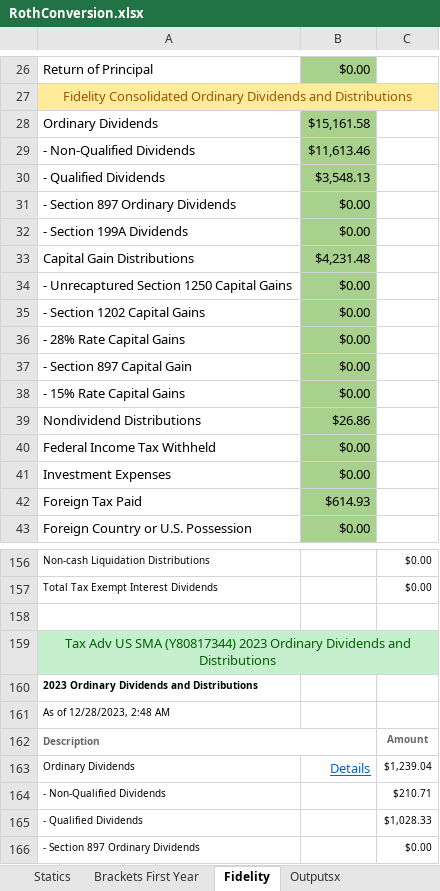
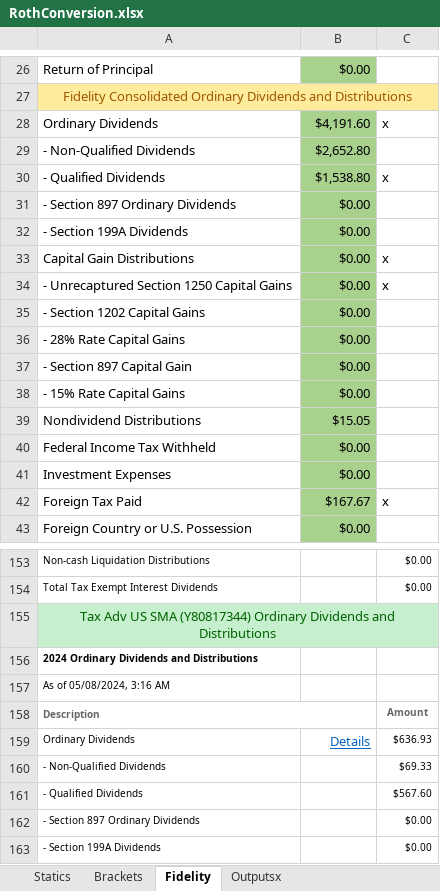
Before and after one commit to tkratzke/MyStudiesRepo, an Excel workbook: myStudies/RothConversion.xlsx, sheet Fidelity, drawn as a sheet; only a part is shown, gaps mark what is left out; the shorter side is filled out with more unchanged rows; values as stored, in another font and other column widths than the file's, no borders; removed rows and columns are numbered as before the commit, all else as after; the diff covers the shown part only; the diff names each change by its address in the sheet, - before the commit and + after, or states it on an @@ line.

```diff
--- a/myStudies/RothConversion.xlsx (sheet Fidelity)
+++ b/myStudies/RothConversion.xlsx (sheet Fidelity)
-sheet tab: Brackets First Year
+sheet tab: Brackets
-B28: $15,161.58
+B28: $4,191.60
-C28: (empty)
+C28: x
-B29: $11,613.46
+B29: $2,652.80
-B30: $3,548.13
+B30: $1,538.80
-C30: (empty)
+C30: x
-B33: $4,231.48
+B33: $0.00
-C33:C34: (empty)
+C33:C34: x
-B39: $26.86
+B39: $15.05
-B42: $614.93
+B42: $167.67
-C42: (empty)
+C42: x
-row 158: (empty)
-A155: …SMA (Y80817344) 2023 Ordinary Dividends…
+A155: …SMA (Y80817344) Ordinary Dividends…
-A156: 2023 Ordinary Dividends and Distributions
+A156: 2024 Ordinary Dividends and Distributions
-A157: As of 12/28/2023, 2:48 AM
+A157: As of 05/08/2024, 3:16 AM
-C159: $1,239.04
+C159: $636.93
-C160: $210.71
+C160: $69.33
-C161: $1,028.33
+C161: $567.60
```
Also changed, not shown: 4 removed rows, 53 edited cells and cell formats elsewhere in this sheet, sheet Brackets, sheet Statics, formulas that keep their value, 8 other files.
